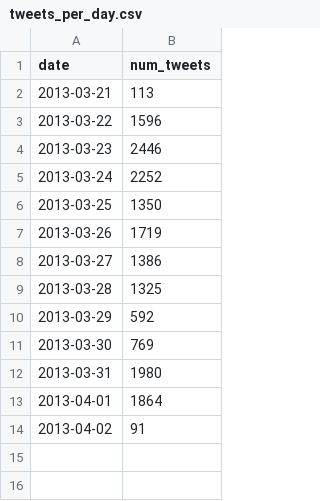
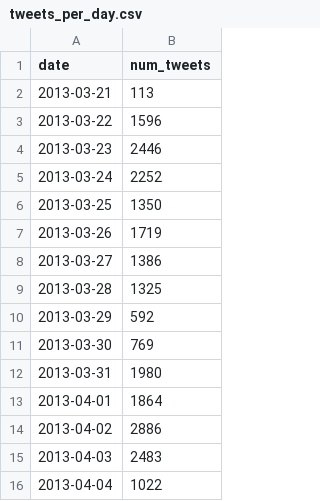
Before and after one commit to tnat1031/viz_project, a CSV file: website/data/tweets_per_day.csv, drawn as a sheet.

Commit message:
added a bar graph of tweets on a per day basis
should fulfill our details on demand requirement

```diff
--- a/website/data/tweets_per_day.csv
+++ b/website/data/tweets_per_day.csv
@@ -13,2 +13,4 @@ date,num_tweets
 2013-04-01,1864
-2013-04-02,91
+2013-04-02,2886
+2013-04-03,2483
+2013-04-04,1022
```
Also changed, not shown: 9 other files.
